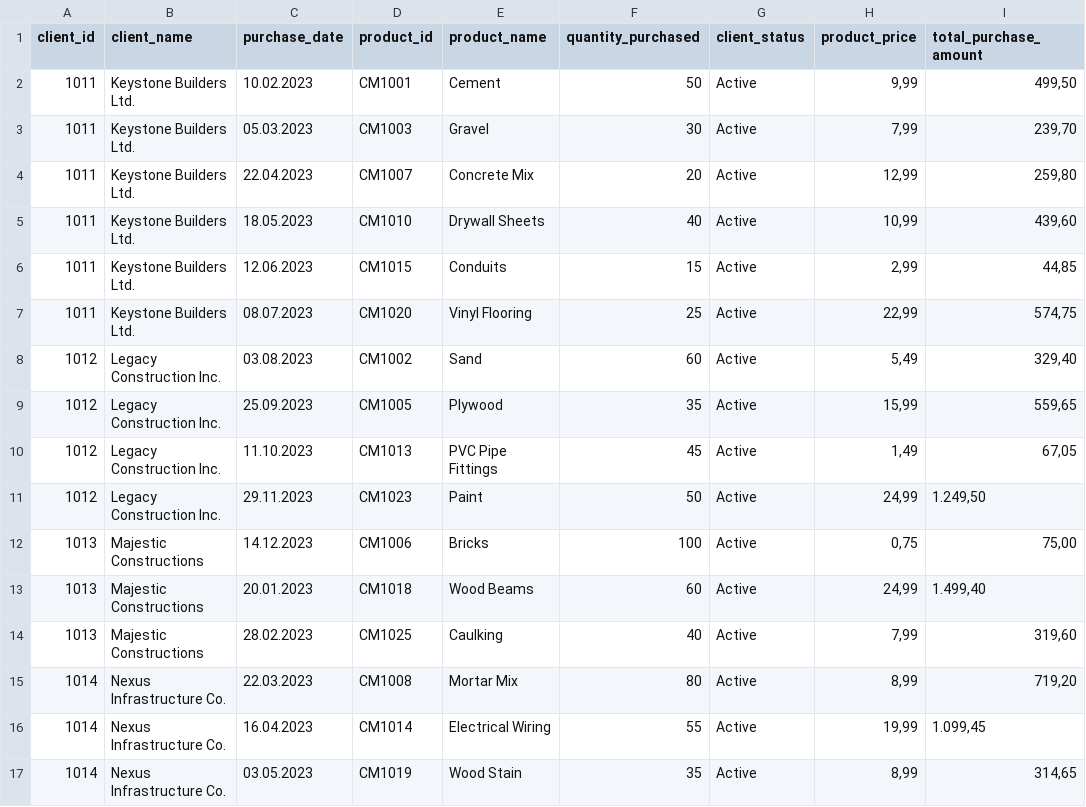
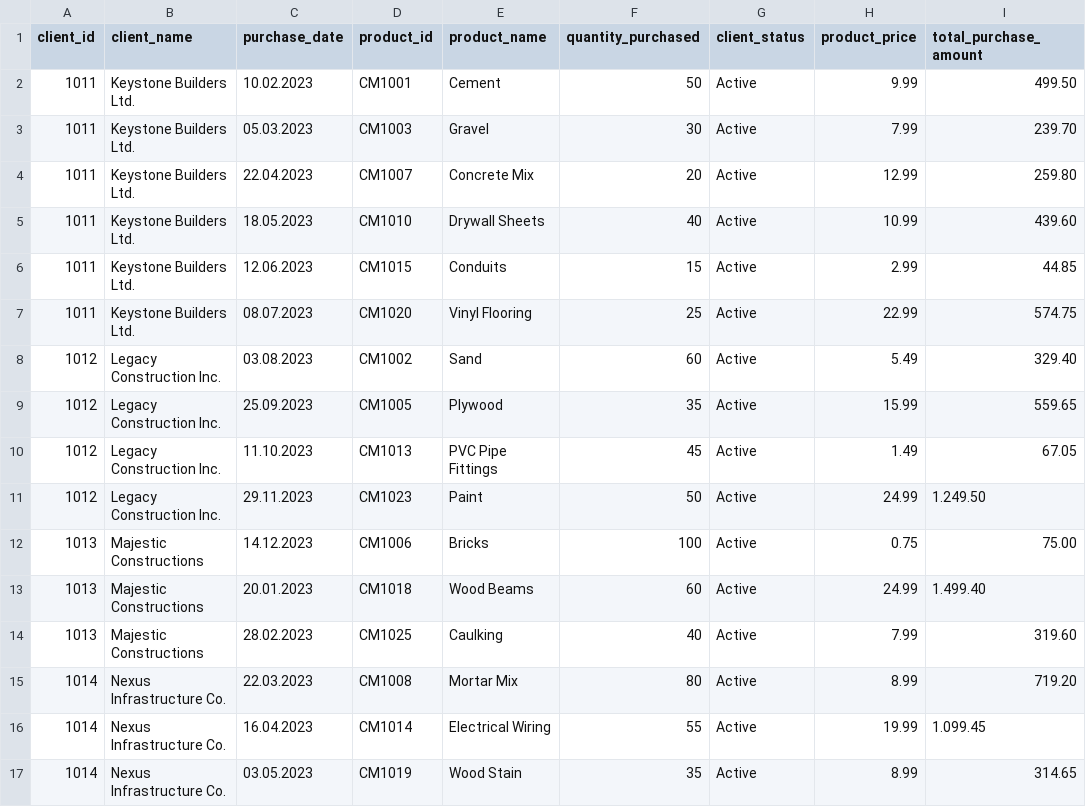
Before and after one commit to rishabhnarang89/data_repo_mock, a CSV file: customer_purchase_history.csv, drawn as a sheet; only a part is shown; the diff covers the shown part only.

```diff
--- a/customer_purchase_history.csv
+++ b/customer_purchase_history.csv
@@ -1,17 +1,17 @@
 "client_id";"client_name";"purchase_date";"product_id";"product_name";"quantity_purchased";"client_status";"product_price";"total_purchase_amount"
-"1011";"Keystone Builders Ltd.";"10.02.2023";"CM1001";"Cement";"50";"Active";"9,99";"499,50"
-"1011";"Keystone Builders Ltd.";"05.03.2023";"CM1003";"Gravel";"30";"Active";"7,99";"239,70"
-"1011";"Keystone Builders Ltd.";"22.04.2023";"CM1007";"Concrete Mix";"20";"Active";"12,99";"259,80"
-"1011";"Keystone Builders Ltd.";"18.05.2023";"CM1010";"Drywall Sheets";"40";"Active";"10,99";"439,60"
-"1011";"Keystone Builders Ltd.";"12.06.2023";"CM1015";"Conduits";"15";"Active";"2,99";"44,85"
-"1011";"Keystone Builders Ltd.";"08.07.2023";"CM1020";"Vinyl Flooring";"25";"Active";"22,99";"574,75"
-"1012";"Legacy Construction Inc.";"03.08.2023";"CM1002";"Sand";"60";"Active";"5,49";"329,40"
-"1012";"Legacy Construction Inc.";"25.09.2023";"CM1005";"Plywood";"35";"Active";"15,99";"559,65"
-"1012";"Legacy Construction Inc.";"11.10.2023";"CM1013";"PVC Pipe Fittings";"45";"Active";"1,49";"67,05"
-"1012";"Legacy Construction Inc.";"29.11.2023";"CM1023";"Paint";"50";"Active";"24,99";"1.249,50"
-"1013";"Majestic Constructions";"14.12.2023";"CM1006";"Bricks";"100";"Active";"0,75";"75,00"
-"1013";"Majestic Constructions";"20.01.2023";"CM1018";"Wood Beams";"60";"Active";"24,99";"1.499,40"
-"1013";"Majestic Constructions";"28.02.2023";"CM1025";"Caulking";"40";"Active";"7,99";"319,60"
-"1014";"Nexus Infrastructure Co.";"22.03.2023";"CM1008";"Mortar Mix";"80";"Active";"8,99";"719,20"
-"1014";"Nexus Infrastructure Co.";"16.04.2023";"CM1014";"Electrical Wiring";"55";"Active";"19,99";"1.099,45"
-"1014";"Nexus Infrastructure Co.";"03.05.2023";"CM1019";"Wood Stain";"35";"Active";"8,99";"314,65"
+"1011";"Keystone Builders Ltd.";"10.02.2023";"CM1001";"Cement";"50";"Active";"9.99";"499.50"
+"1011";"Keystone Builders Ltd.";"05.03.2023";"CM1003";"Gravel";"30";"Active";"7.99";"239.70"
+"1011";"Keystone Builders Ltd.";"22.04.2023";"CM1007";"Concrete Mix";"20";"Active";"12.99";"259.80"
+"1011";"Keystone Builders Ltd.";"18.05.2023";"CM1010";"Drywall Sheets";"40";"Active";"10.99";"439.60"
+"1011";"Keystone Builders Ltd.";"12.06.2023";"CM1015";"Conduits";"15";"Active";"2.99";"44.85"
+"1011";"Keystone Builders Ltd.";"08.07.2023";"CM1020";"Vinyl Flooring";"25";"Active";"22.99";"574.75"
+"1012";"Legacy Construction Inc.";"03.08.2023";"CM1002";"Sand";"60";"Active";"5.49";"329.40"
+"1012";"Legacy Construction Inc.";"25.09.2023";"CM1005";"Plywood";"35";"Active";"15.99";"559.65"
+"1012";"Legacy Construction Inc.";"11.10.2023";"CM1013";"PVC Pipe Fittings";"45";"Active";"1.49";"67.05"
+"1012";"Legacy Construction Inc.";"29.11.2023";"CM1023";"Paint";"50";"Active";"24.99";"1.249.50"
+"1013";"Majestic Constructions";"14.12.2023";"CM1006";"Bricks";"100";"Active";"0.75";"75.00"
+"1013";"Majestic Constructions";"20.01.2023";"CM1018";"Wood Beams";"60";"Active";"24.99";"1.499.40"
+"1013";"Majestic Constructions";"28.02.2023";"CM1025";"Caulking";"40";"Active";"7.99";"319.60"
+"1014";"Nexus Infrastructure Co.";"22.03.2023";"CM1008";"Mortar Mix";"80";"Active";"8.99";"719.20"
+"1014";"Nexus Infrastructure Co.";"16.04.2023";"CM1014";"Electrical Wiring";"55";"Active";"19.99";"1.099.45"
+"1014";"Nexus Infrastructure Co.";"03.05.2023";"CM1019";"Wood Stain";"35";"Active";"8.99";"314.65"
```
Also changed, not shown: 64 edited cells elsewhere in this file, customer_feedback.csv, customer_info.csv, 1 other file.
